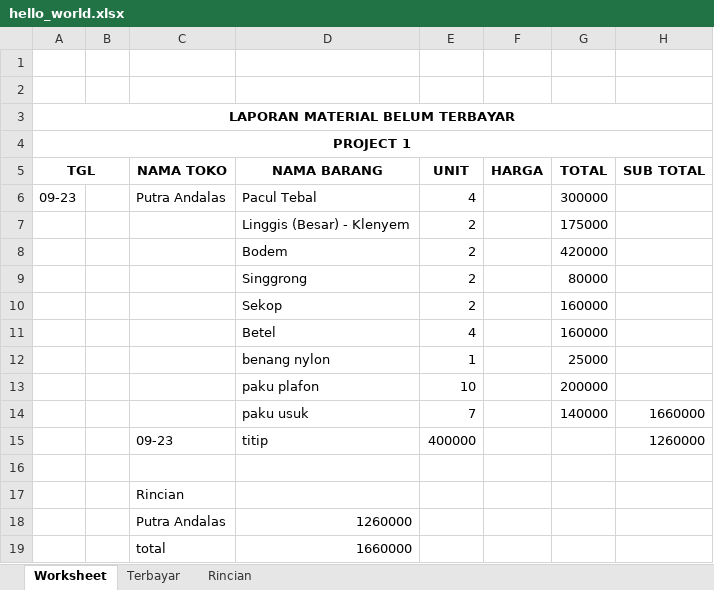
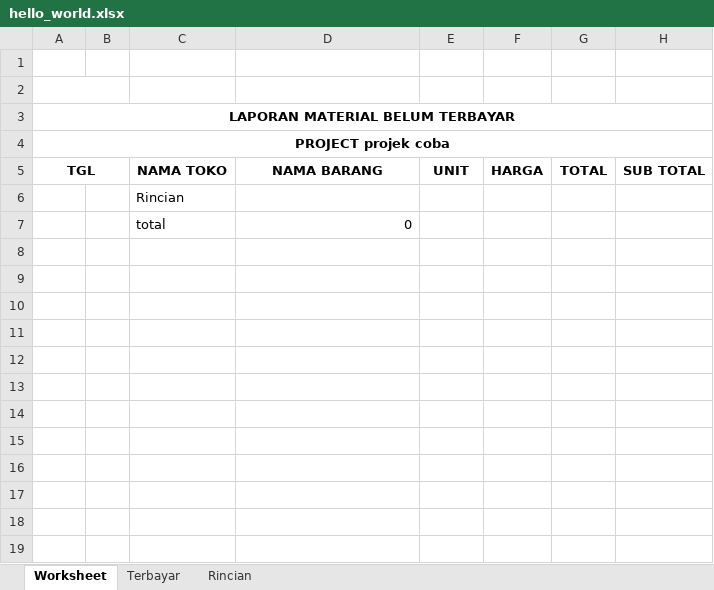
Before and after one commit to ayogaan/backend-nota, an Excel workbook: public/hello_world.xlsx, sheet Worksheet, drawn as a sheet; values as stored, in another font and other column widths than the file's, no borders; removed rows and columns are numbered as before the commit, all else as after; the diff names each change by its address in the sheet, - before the commit and + after, or states it on an @@ line.

```diff
--- a/public/hello_world.xlsx (sheet Worksheet)
+++ b/public/hello_world.xlsx (sheet Worksheet)
+A2:B2 merged
-A4 (TGL): PROJECT 1
+A4 (TGL): PROJECT projek coba
-row 6: 09-23 |  | Putra Andalas | Pacul Tebal | 4 |  | 300000
-row 7:  |  |  | Linggis (Besar) - Klenyem | 2 |  | 175000
-row 8:  |  |  | Bodem | 2 |  | 420000
-row 9:  |  |  | Singgrong | 2 |  | 80000
-row 10:  |  |  | Sekop | 2 |  | 160000
-row 11:  |  |  | Betel | 4 |  | 160000
-row 12:  |  |  | benang nylon | 1 |  | 25000
-row 13:  |  |  | paku plafon | 10 |  | 200000
-row 14:  |  |  | paku usuk | 7 |  | 140000 | 1660000
-row 15:  |  | 09-23 | titip | 400000 |  |  | 1260000
-row 16: (empty)
-row 18:  |  | Putra Andalas | 1260000
-D7 (NAMA BARANG): 1660000
+D7 (NAMA BARANG): 0
```
Also changed, not shown: sheet Rincian, sheet Terbayar, 16 other files.
